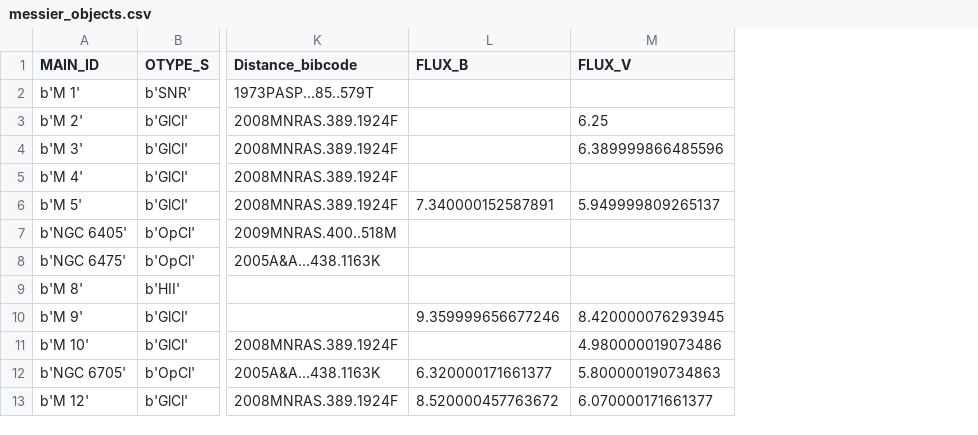
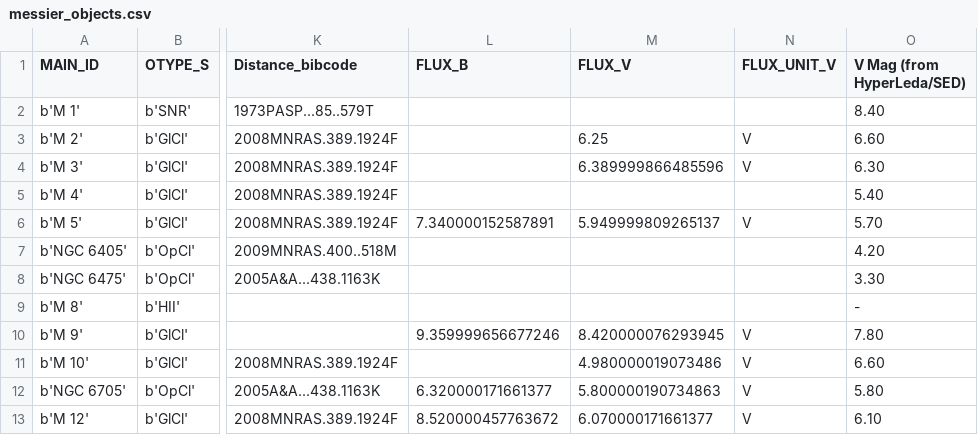
Before and after one commit to vvkrddy/Hopping, a CSV file: messier_objects.csv, drawn as a sheet; only a part is shown, gaps mark what is left out; the diff names each change by its address in the sheet, - before the commit and + after, or states it on an @@ line.

Commit message:
Added hyperleda V Mags

```diff
--- a/messier_objects.csv
+++ b/messier_objects.csv
+column N (FLUX_UNIT_V), rows 3-13: V | V |  | V |  |  |  | V | V | V | V
+column O (V Mag (from HyperLeda/SED)), rows 2-13: 8.40 | 6.60 | 6.30 | 5.40 | 5.70 | 4.20 | 3.30 | - | 7.80 | 6.60 | 5.80 | 6.10
```
